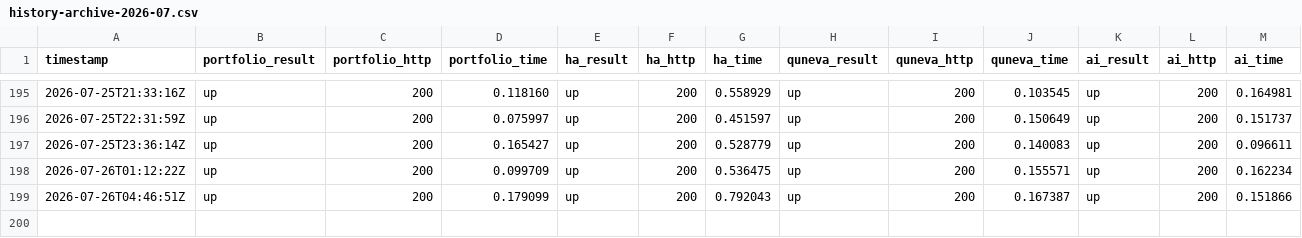
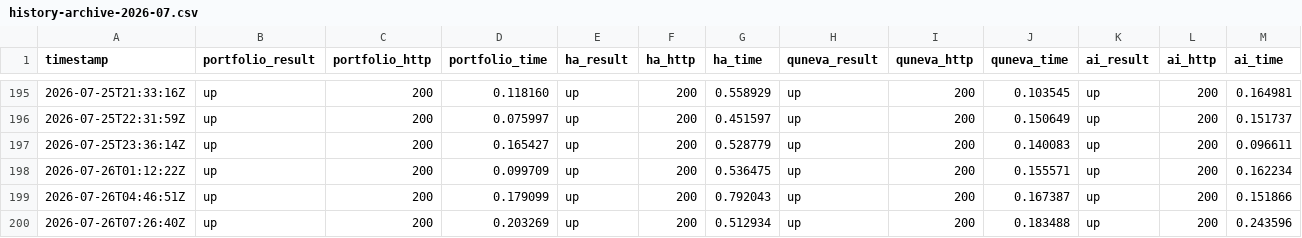
Before and after one commit to Abdelrahman-Ezzat-G/Portfolio-Status, a CSV file: data/history-archive-2026-07.csv, drawn as a sheet; only a part is shown, gaps mark what is left out; rows hold the shown columns only; the diff names each change by its address in the sheet, - before the commit and + after, or states it on an @@ line.

```diff
--- a/data/history-archive-2026-07.csv
+++ b/data/history-archive-2026-07.csv
+row 200: 2026-07-26T07:26:40Z | up | 200 | 0.203269 | up | 200 | 0.512934 | up | 200 | 0.183488 | up | 200 | 0.243596
```
Also changed, not shown: data/history.csv, 2 other files.
